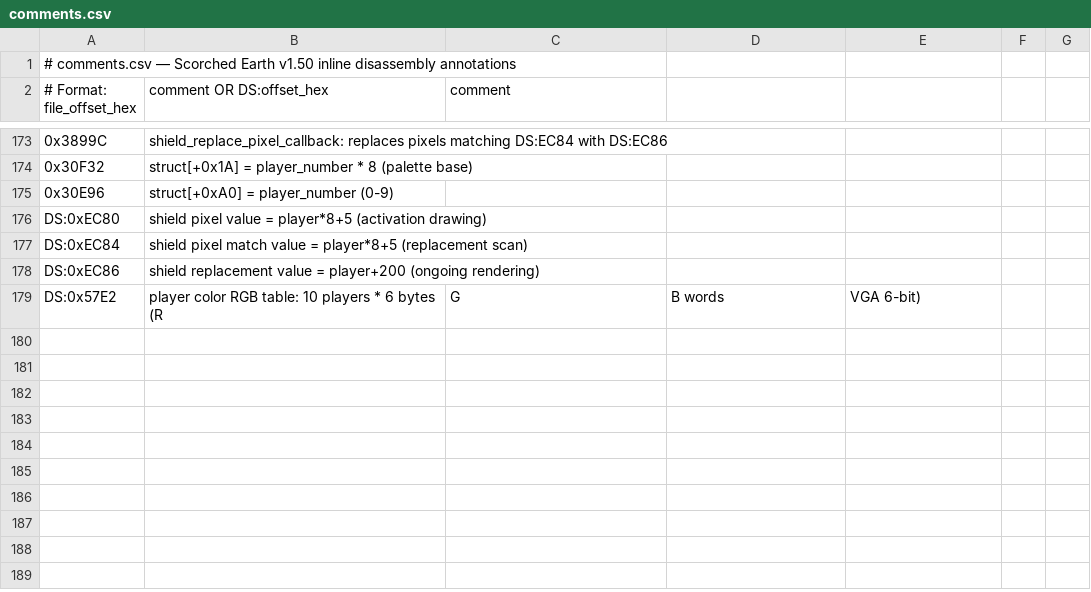
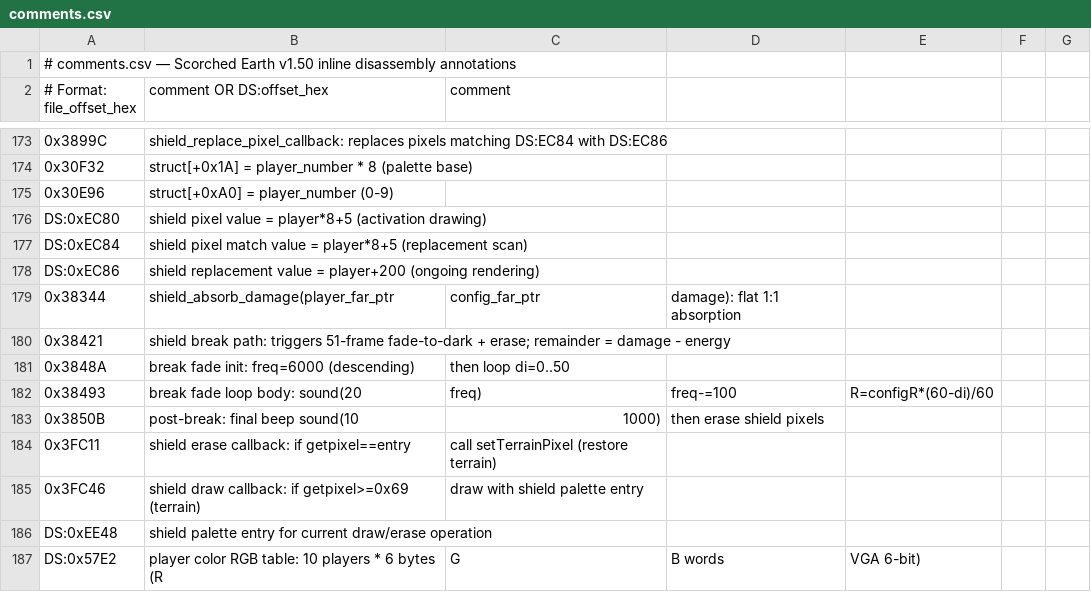
Before and after one commit to vgrichina/scorched-earth, a CSV file: disasm/comments.csv, drawn as a sheet; only a part is shown, gaps mark what is left out; the diff names each change by its address in the sheet, - before the commit and + after, or states it on an @@ line.

Commit message:
RE loop session 34: Trace shield break animation sequence: **RESOLVED — No white flash**. `shield_absorb_damage` at file 0x38344, break path at 0x38421. Break animation: (1) set palette to full config color, (2) 51-frame fade (di=0..50): `R = configR × (60-di)/60` with constant 20-tick delay and descending tone 6000→1100 Hz, (3) final beep sound(10, 1000), (4) erase shield pixels via callback 0x3FC11 (restores terrain), (5) zero energy. NO white flash — EXE smoothly fades from full config color to ~17% brightness. NO accelerating delay (unlike activation which uses delay=2×i). NO ring expansion — all shield pixels change via VGA palette register. Web port fixed: removed spurious frame-0 white flash, replaced expanding ring with in-place palette fade using shield config colors, 51 frames. See "Break animation" in Visual Feedback section.

```diff
--- a/disasm/comments.csv
+++ b/disasm/comments.csv
+row 179: 0x38344 | shield_absorb_damage(player_far_ptr | config_far_ptr | damage): flat 1:1 absorption
+row 180: 0x38421 | shield break path: triggers 51-frame fade-to-dark + erase; remainder = damage - energy
+row 181: 0x3848A | break fade init: freq=6000 (descending) | then loop di=0..50
+row 182: 0x38493 | break fade loop body: sound(20 | freq) | freq-=100 | R=configR*(60-di)/60
+row 183: 0x3850B | post-break: final beep sound(10 | 1000) | then erase shield pixels
+row 184: 0x3FC11 | shield erase callback: if getpixel==entry | call setTerrainPixel (restore terrain)
+row 185: 0x3FC46 | shield draw callback: if getpixel>=0x69 (terrain) | draw with shield palette entry
+row 186: DS:0xEE48 | shield palette entry for current draw/erase operation
```
Also changed, not shown: disasm/labels.csv, 2 other files.
